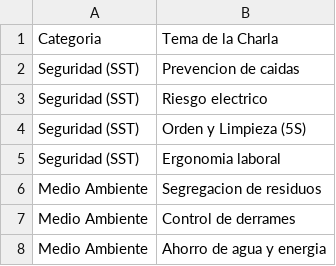
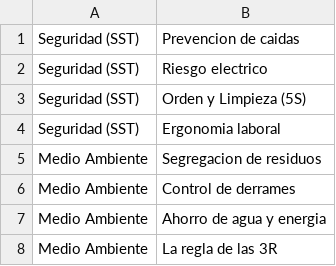
Before and after one commit to MinerosSecurity/Security-Enviromental, a CSV file: Charlas.csv, drawn as a sheet; only a part is shown; the shorter side is filled out with more unchanged rows.

Commit message:
Update Charlas.csv

```diff
--- a/Charlas.csv
+++ b/Charlas.csv
@@ -1,2 +1 @@
-Categoria,Tema de la Charla
 Seguridad (SST),Prevencion de caidas
```
